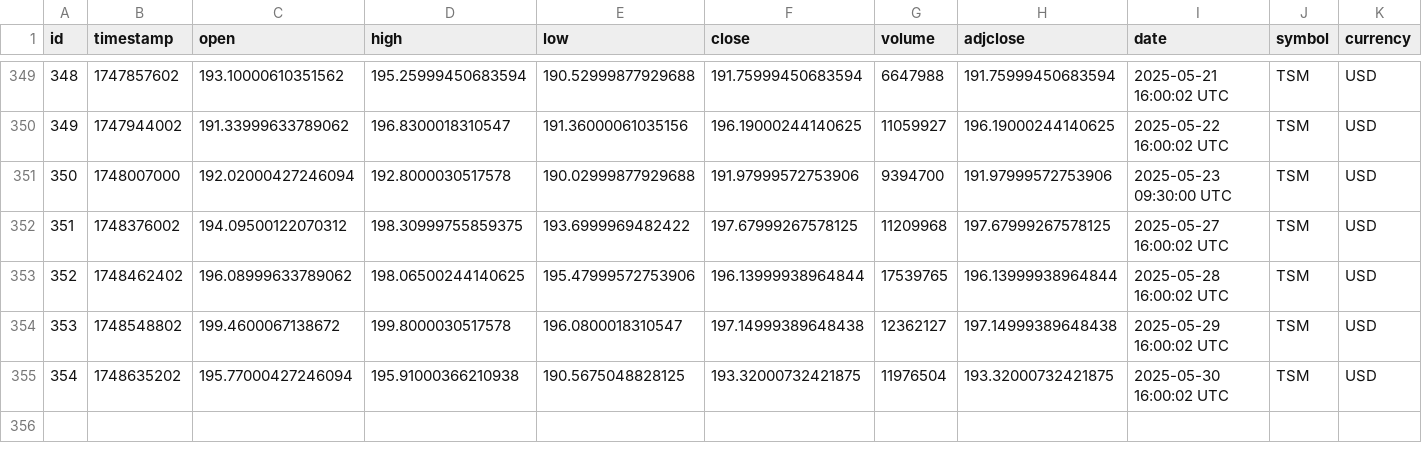
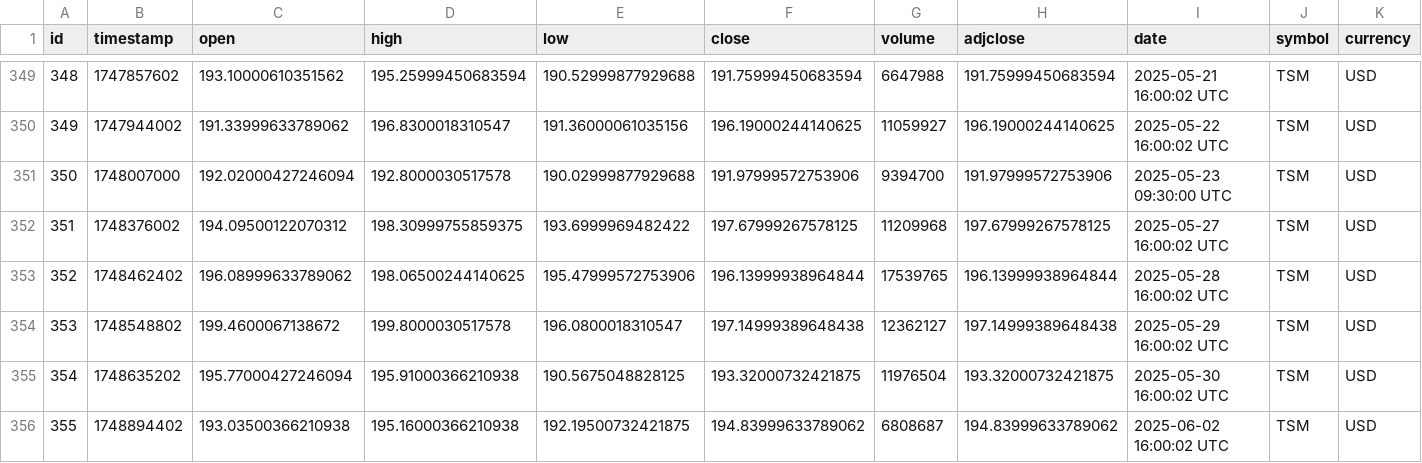
Before and after one commit to IbarraOrtizDev/ProyectoIntegradoV, a CSV file: src/static/data/historical.csv, drawn as a sheet; only a part is shown, gaps mark what is left out; rows hold the shown columns only; the diff names each change by its address in the sheet, - before the commit and + after, or states it on an @@ line.

```diff
--- a/src/static/data/historical.csv
+++ b/src/static/data/historical.csv
+row 356: 355 | 1748894402 | 193.03500366210938 | 195.16000366210938 | 192.19500732421875 | 194.83999633789062 | 6808687 | 194.83999633789062 | 2025-06-02 16:00:02 UTC | TSM | USD
```
Also changed, not shown: src/static/eda/estadisticas_descriptivas.csv, 8 other files.
